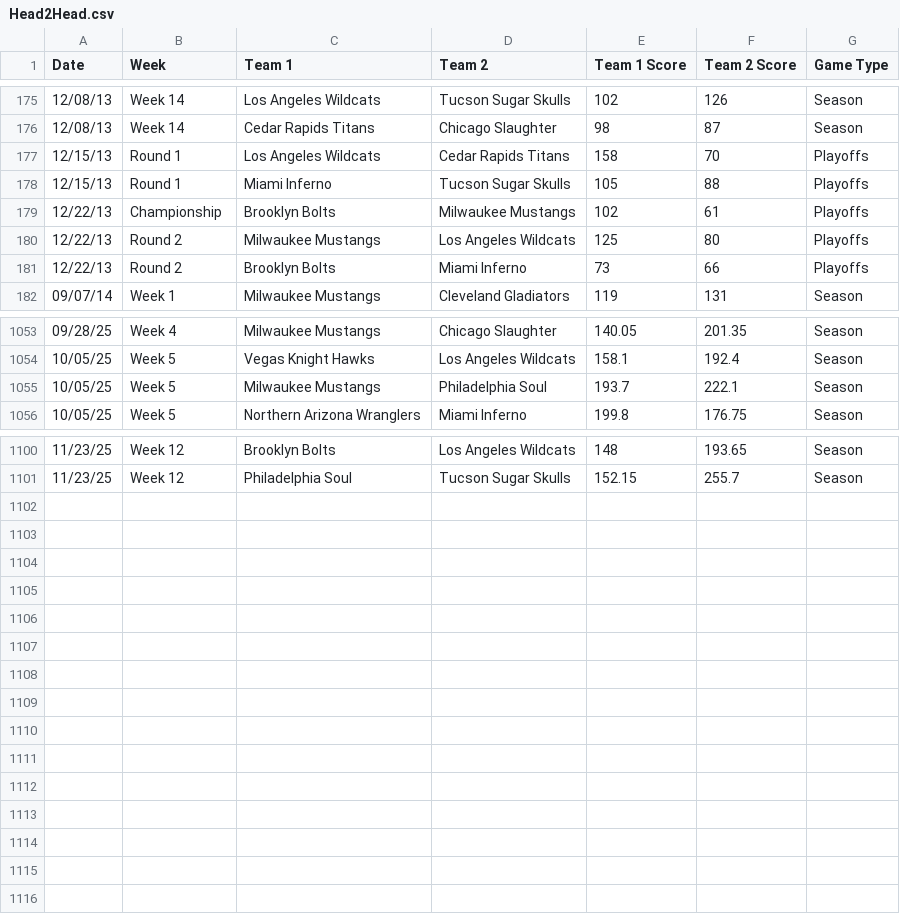
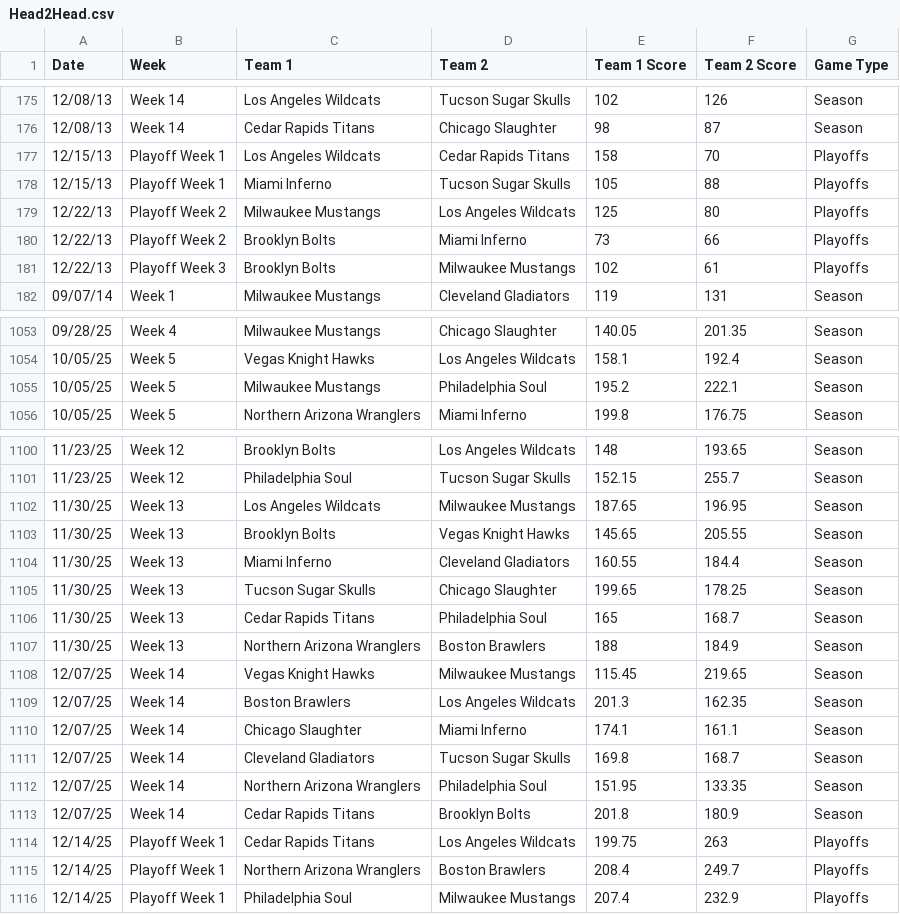
Before and after one commit to michaelj86768894/big12, a CSV file: Head2Head.csv, drawn as a sheet; only a part is shown, gaps mark what is left out; the diff covers the shown part only.

Commit message:
Update Head2Head.csv

```diff
--- a/Head2Head.csv
+++ b/Head2Head.csv
@@ -176,7 +176,7 @@ Date,Week,Team 1,Team 2,Team 1 Score,Team 2 Score,Game Type
 12/08/13,Week 14,Cedar Rapids Titans,Chicago Slaughter,98,87,Season
-12/15/13,Round 1,Los Angeles Wildcats,Cedar Rapids Titans,158,70,Playoffs
-12/15/13,Round 1,Miami Inferno,Tucson Sugar Skulls,105,88,Playoffs
-12/22/13,Championship,Brooklyn Bolts,Milwaukee Mustangs,102,61,Playoffs
-12/22/13,Round 2,Milwaukee Mustangs,Los Angeles Wildcats,125,80,Playoffs
-12/22/13,Round 2,Brooklyn Bolts,Miami Inferno,73,66,Playoffs
+12/15/13,Playoff Week 1,Los Angeles Wildcats,Cedar Rapids Titans,158,70,Playoffs
+12/15/13,Playoff Week 1,Miami Inferno,Tucson Sugar Skulls,105,88,Playoffs
+12/22/13,Playoff Week 2,Milwaukee Mustangs,Los Angeles Wildcats,125,80,Playoffs
+12/22/13,Playoff Week 2,Brooklyn Bolts,Miami Inferno,73,66,Playoffs
+12/22/13,Playoff Week 3,Brooklyn Bolts,Milwaukee Mustangs,102,61,Playoffs
 09/07/14,Week 1,Milwaukee Mustangs,Cleveland Gladiators,119,131,Season
@@ -1054,3 +1054,3 @@ Date,Week,Team 1,Team 2,Team 1 Score,Team 2 Score,Game Type
 10/05/25,Week 5,Vegas Knight Hawks,Los Angeles Wildcats,158.1,192.4,Season
-10/05/25,Week 5,Milwaukee Mustangs,Philadelphia Soul,193.7,222.1,Season
+10/05/25,Week 5,Milwaukee Mustangs,Philadelphia Soul,195.2,222.1,Season
 10/05/25,Week 5,Northern Arizona Wranglers,Miami Inferno,199.8,176.75,Season
@@ -1101 +1101,16 @@ Date,Week,Team 1,Team 2,Team 1 Score,Team 2 Score,Game Type
 11/23/25,Week 12,Philadelphia Soul,Tucson Sugar Skulls,152.15,255.7,Season
+11/30/25,Week 13,Los Angeles Wildcats,Milwaukee Mustangs,187.65,196.95,Season
+11/30/25,Week 13,Brooklyn Bolts,Vegas Knight Hawks,145.65,205.55,Season
+11/30/25,Week 13,Miami Inferno,Cleveland Gladiators,160.55,184.4,Season
+11/30/25,Week 13,Tucson Sugar Skulls,Chicago Slaughter,199.65,178.25,Season
+11/30/25,Week 13,Cedar Rapids Titans,Philadelphia Soul,165,168.7,Season
+11/30/25,Week 13,Northern Arizona Wranglers,Boston Brawlers,188,184.9,Season
+12/07/25,Week 14,Vegas Knight Hawks,Milwaukee Mustangs,115.45,219.65,Season
+12/07/25,Week 14,Boston Brawlers,Los Angeles Wildcats,201.3,162.35,Season
+12/07/25,Week 14,Chicago Slaughter,Miami Inferno,174.1,161.1,Season
+12/07/25,Week 14,Cleveland Gladiators,Tucson Sugar Skulls,169.8,168.7,Season
+12/07/25,Week 14,Northern Arizona Wranglers,Philadelphia Soul,151.95,133.35,Season
+12/07/25,Week 14,Cedar Rapids Titans,Brooklyn Bolts,201.8,180.9,Season
+12/14/25,Playoff Week 1,Cedar Rapids Titans,Los Angeles Wildcats,199.75,263,Playoffs
+12/14/25,Playoff Week 1,Northern Arizona Wranglers,Boston Brawlers,208.4,249.7,Playoffs
+12/14/25,Playoff Week 1,Philadelphia Soul,Milwaukee Mustangs,207.4,232.9,Playoffs
```
Also changed, not shown: 1 added row, 1 removed row and 58 edited cells elsewhere in this file.
